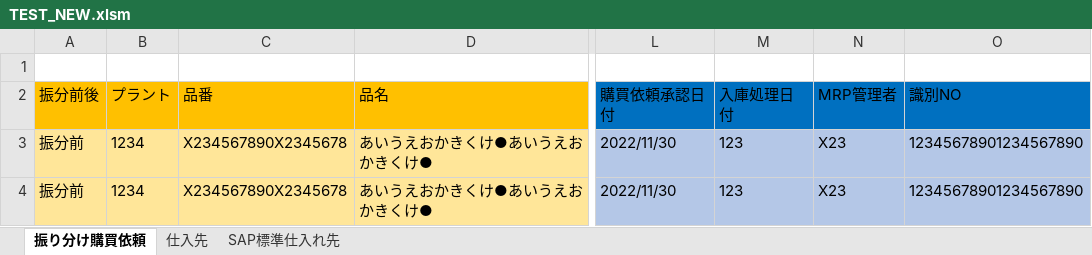
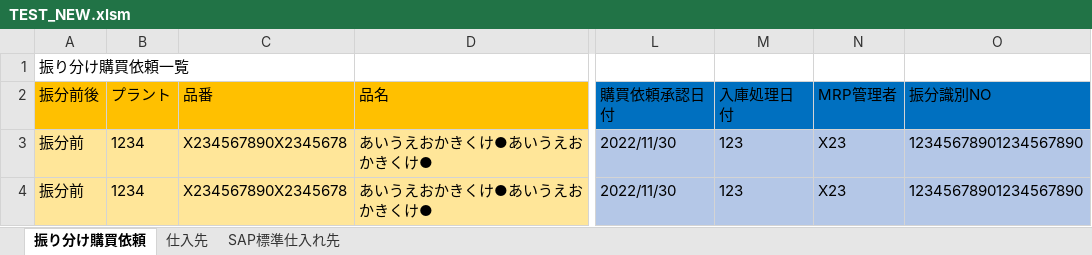
Before and after one commit to mogeki/public, an Excel workbook: WindowsFormsApp1/WindowsFormsApp1/bin/Debug/TEST_NEW.xlsm, sheet 振り分け購買依頼, drawn as a sheet; only a part is shown, gaps mark what is left out; values as stored, in another font and other column widths than the file's, no borders; the diff names each change by its address in the sheet, - before the commit and + after, or states it on an @@ line.

```diff
--- a/WindowsFormsApp1/WindowsFormsApp1/bin/Debug/TEST_NEW.xlsm (sheet 振り分け購買依頼)
+++ b/WindowsFormsApp1/WindowsFormsApp1/bin/Debug/TEST_NEW.xlsm (sheet 振り分け購買依頼)
-A1 (振分前後): (empty)
+A1 (振分前後): 振り分け購買依頼一覧
-O2: 識別NO
+O2: 振分識別NO
```
Also changed, not shown: sheet SAP標準仕入れ先, WindowsFormsApp1/WindowsFormsApp1/TEST.xlsm, WindowsFormsApp1/WindowsFormsApp1/bin/Debug/TEST.xlsm, 8 other files.
